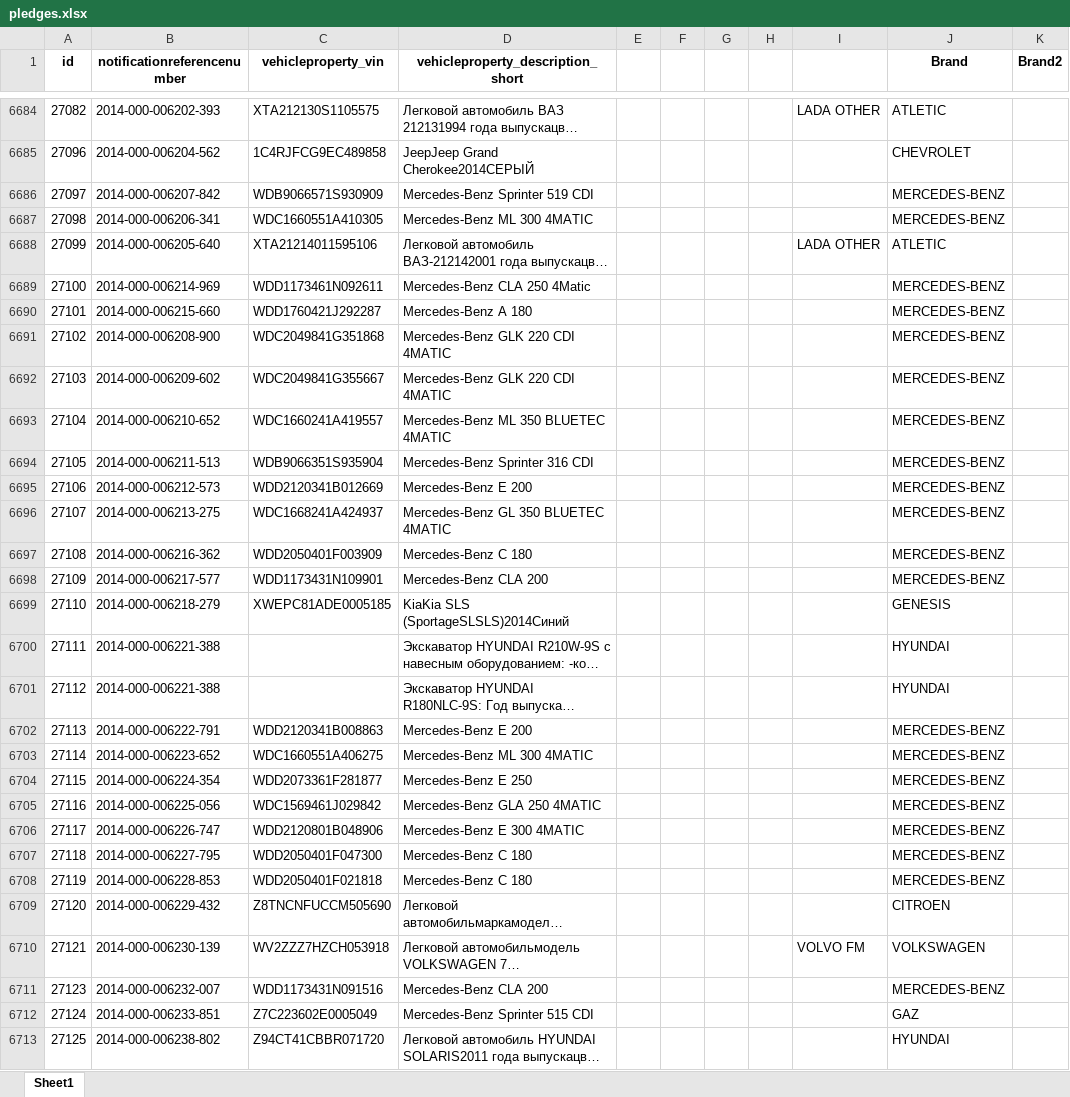
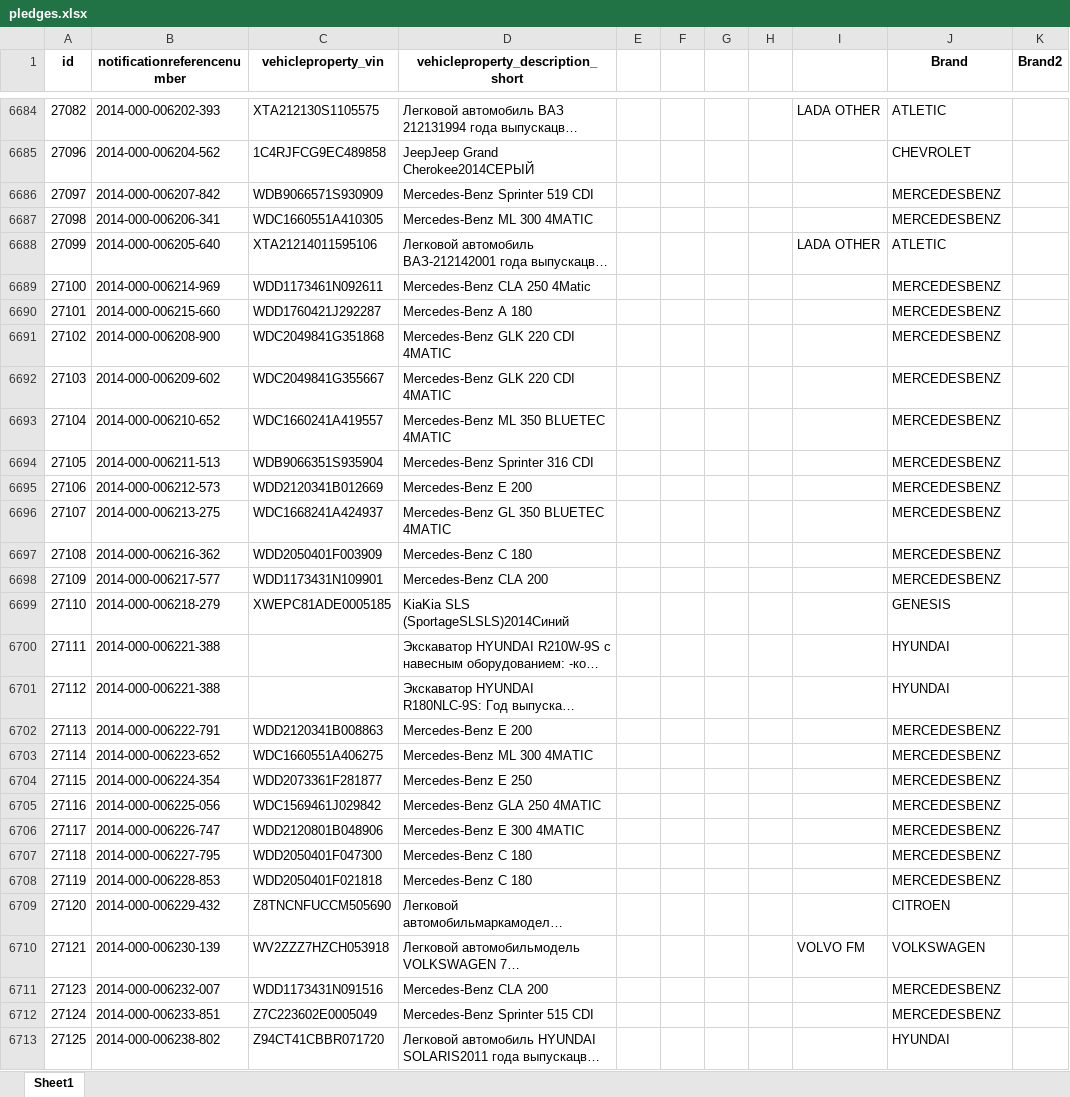
Before and after one commit to dumperize/autostat, an Excel workbook: data/raw/pledges.xlsx, sheet Sheet1, drawn as a sheet; only a part is shown, gaps mark what is left out; long unchanged cells end in …; values as stored, in another font and other column widths than the file's, no borders; the diff covers the shown part only; the diff names each change by its address in the sheet, - before the commit and + after, or states it on an @@ line.

```diff
--- a/data/raw/pledges.xlsx (sheet Sheet1)
+++ b/data/raw/pledges.xlsx (sheet Sheet1)
-J6686:J6687 (Brand): MERCEDES-BENZ
+J6686:J6687 (Brand): MERCEDESBENZ
-J6689:J6698 (Brand): MERCEDES-BENZ
+J6689:J6698 (Brand): MERCEDESBENZ
-J6702:J6708 (Brand): MERCEDES-BENZ
+J6702:J6708 (Brand): MERCEDESBENZ
-J6711 (Brand): MERCEDES-BENZ
+J6711 (Brand): MERCEDESBENZ
-J6712 (Brand): GAZ
+J6712 (Brand): MERCEDESBENZ
```
Also changed, not shown: 1672 edited cells elsewhere in this sheet.
